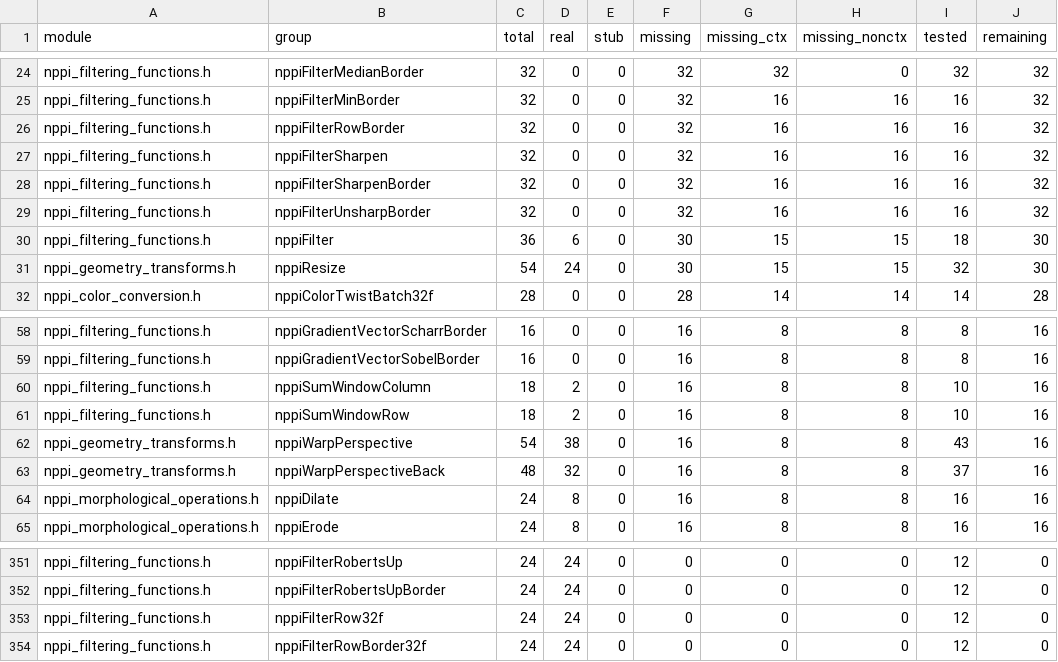
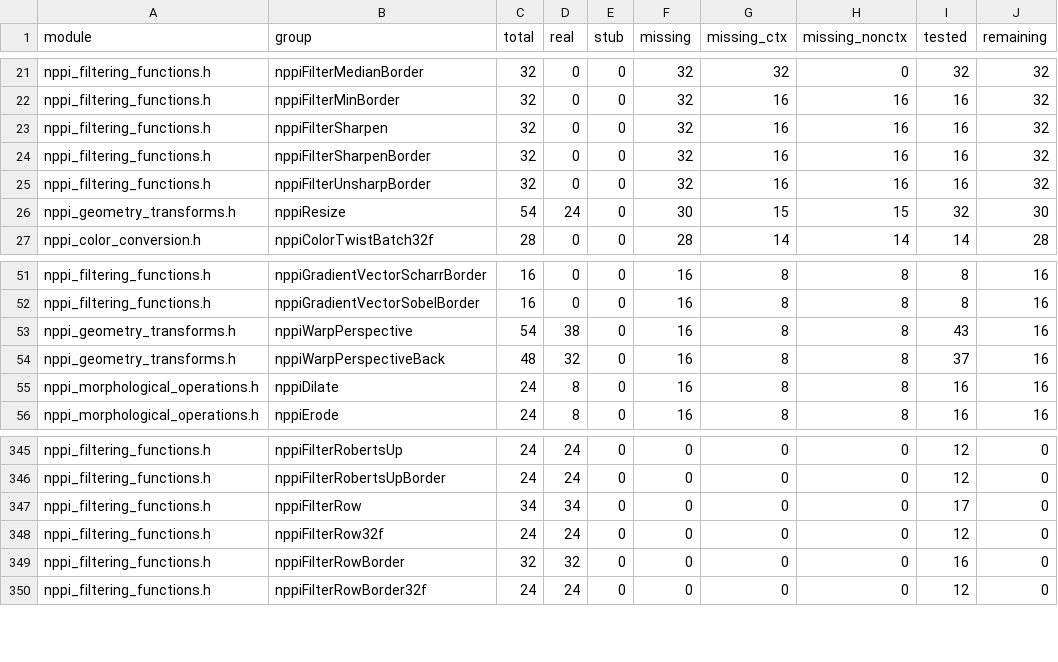
Before and after one commit to CompilerFans/npp, a CSV file: api_analysis/backlog.csv, drawn as a sheet; only a part is shown, gaps mark what is left out; the diff covers the shown part only.

Commit message:
[mcMPP] f12: refresh coverage for the 230 filtering implementations
api_catalog/coverage now mark all 240 nppiFilter(*/Row/Column*),
nppiSumWindow* package functions as real (filtering module
704 -> 934 real).  Package CSV snapshots keep their planning statuses.

Change-Id: I08c1cd03440ccb2a064110da3f9648419793bb56

```diff
--- a/api_analysis/backlog.csv
+++ b/api_analysis/backlog.csv
@@ -25,3 +22,2 @@ nppi_filtering_functions.h,nppiFilterMedianBorder,32,0,0,32,32,0,32,32
 nppi_filtering_functions.h,nppiFilterMinBorder,32,0,0,32,16,16,16,32
-nppi_filtering_functions.h,nppiFilterRowBorder,32,0,0,32,16,16,16,32
 nppi_filtering_functions.h,nppiFilterSharpen,32,0,0,32,16,16,16,32
@@ -29,3 +25,2 @@ nppi_filtering_functions.h,nppiFilterSharpenBorder,32,0,0,32,16,16,16,32
 nppi_filtering_functions.h,nppiFilterUnsharpBorder,32,0,0,32,16,16,16,32
-nppi_filtering_functions.h,nppiFilter,36,6,0,30,15,15,18,30
 nppi_geometry_transforms.h,nppiResize,54,24,0,30,15,15,32,30
@@ -59,4 +52,2 @@ nppi_filtering_functions.h,nppiGradientVectorScharrBorder,16,0,0,16,8,8,8,16
 nppi_filtering_functions.h,nppiGradientVectorSobelBorder,16,0,0,16,8,8,8,16
-nppi_filtering_functions.h,nppiSumWindowColumn,18,2,0,16,8,8,10,16
-nppi_filtering_functions.h,nppiSumWindowRow,18,2,0,16,8,8,10,16
 nppi_geometry_transforms.h,nppiWarpPerspective,54,38,0,16,8,8,43,16
@@ -352,3 +346,5 @@ nppi_filtering_functions.h,nppiFilterRobertsUp,24,24,0,0,0,0,12,0
 nppi_filtering_functions.h,nppiFilterRobertsUpBorder,24,24,0,0,0,0,12,0
+nppi_filtering_functions.h,nppiFilterRow,34,34,0,0,0,0,17,0
 nppi_filtering_functions.h,nppiFilterRow32f,24,24,0,0,0,0,12,0
+nppi_filtering_functions.h,nppiFilterRowBorder,32,32,0,0,0,0,16,0
 nppi_filtering_functions.h,nppiFilterRowBorder32f,24,24,0,0,0,0,12,0
```
Also changed, not shown: 7 added rows and 5 removed rows elsewhere in this file, 3 other files.
